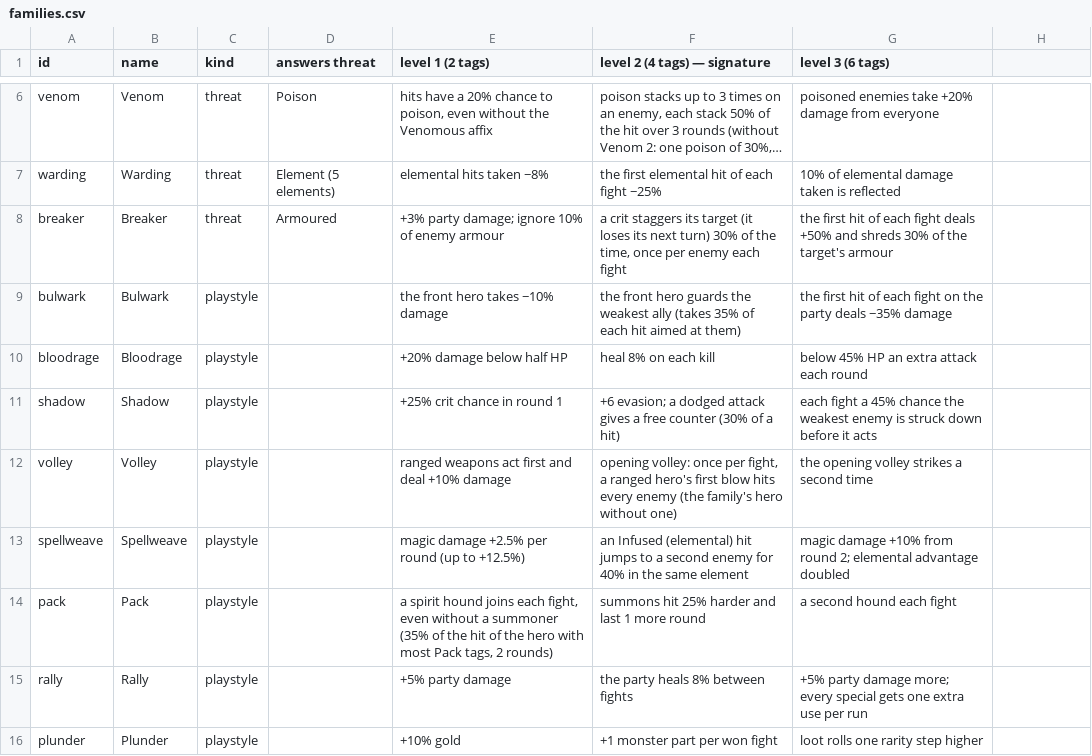
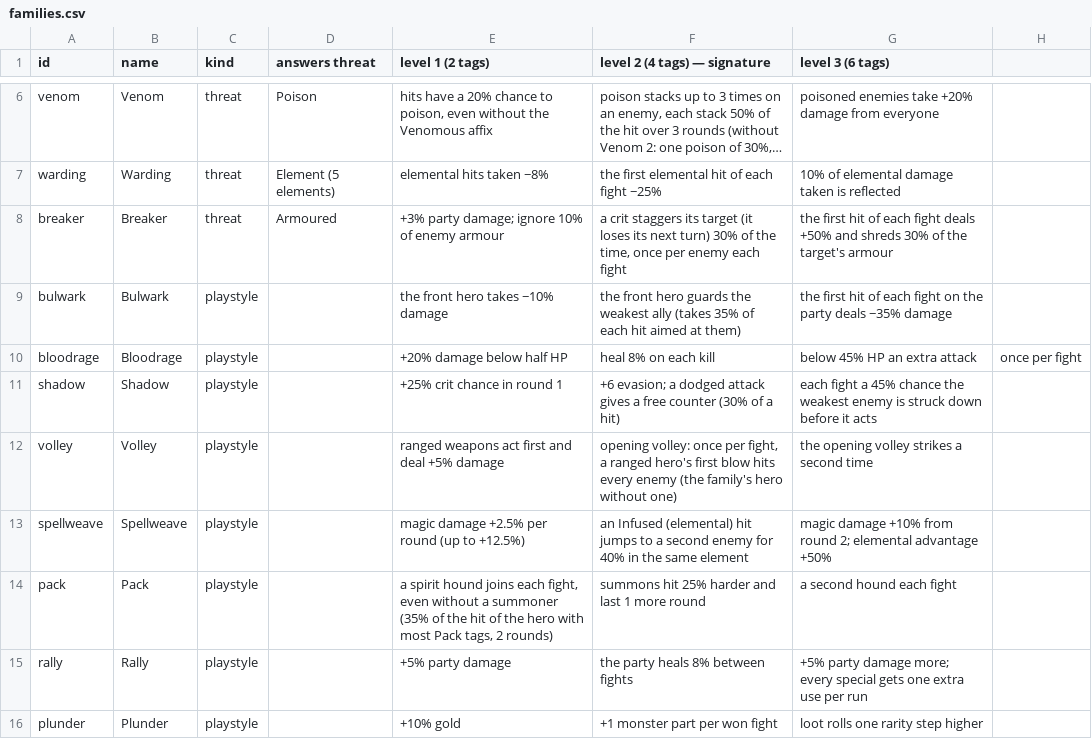
Before and after one commit to BarryWype/pocket-quartermaster, a CSV file: doc/design/families/families.csv, drawn as a sheet; only a part is shown, gaps mark what is left out; long unchanged cells end in ….

Commit message:
Families, second pass: Bloodrage 3's extra attack comes once per fight, the first time the hero acts below 45% HP; Spellweave 3's elemental advantage is +50% (was doubled); Volley 1 gives +5% ranged damage. The family focus probe measures tier 5 on its hard dungeons (medium ones let the teams start at 63-80%), exempts Warding and Spellweave from the spike check at tier 3 and Shadow 3 from the firing check (45% a regular fight, and runs hold 1.6-2.1 of them). sim:quick prints a tier 3 protection table against the unprotected targets (easy 65-75%, medium 35-45%, hard 20-30%, Witch Marsh 50-60%); the report's gear table shows stones applied by each tier's start

```diff
--- a/doc/design/families/families.csv
+++ b/doc/design/families/families.csv
@@ -9,6 +9,6 @@ breaker,Breaker,threat,Armoured,+3% party damage; ignore 10% of enemy armour,"a
 bulwark,Bulwark,playstyle,,the front hero takes −10% damage,the front hero guards the weakest ally (takes 35% of each hit aimed at them),the first hit of each fight on the party deals −35% damage
-bloodrage,Bloodrage,playstyle,,+20% damage below half HP,heal 8% on each kill,below 45% HP an extra attack each round
+bloodrage,Bloodrage,playstyle,,+20% damage below half HP,heal 8% on each kill,below 45% HP an extra attack, once per fight
 shadow,Shadow,playstyle,,+25% crit chance in round 1,+6 evasion; a dodged attack gives a free counter (30% of a hit),each fight a 45% chance the weakest enemy is struck down before it acts
-volley,Volley,playstyle,,ranged weapons act first and deal +10% damage,"opening volley: once per fight, a ranged hero's first blow hits every enemy (the family's hero without one)",the opening volley strikes a second time
-spellweave,Spellweave,playstyle,,magic damage +2.5% per round (up to +12.5%),an Infused (elemental) hit jumps to a second enemy for 40% in the same element,magic damage +10% from round 2; elemental advantage doubled
+volley,Volley,playstyle,,ranged weapons act first and deal +5% damage,"opening volley: once per fight, a ranged hero's first blow hits every enemy (the family's hero without one)",the opening volley strikes a second time
+spellweave,Spellweave,playstyle,,magic damage +2.5% per round (up to +12.5%),an Infused (elemental) hit jumps to a second enemy for 40% in the same element,magic damage +10% from round 2; elemental advantage +50%
 pack,Pack,playstyle,,"a spirit hound joins each fight, even without a summoner (35% of the hit of the hero with most Pack tags, 2 rounds)",summons hit 25% harder and last 1 more round,a second hound each fight
```
Also changed, not shown: 13 other files.
